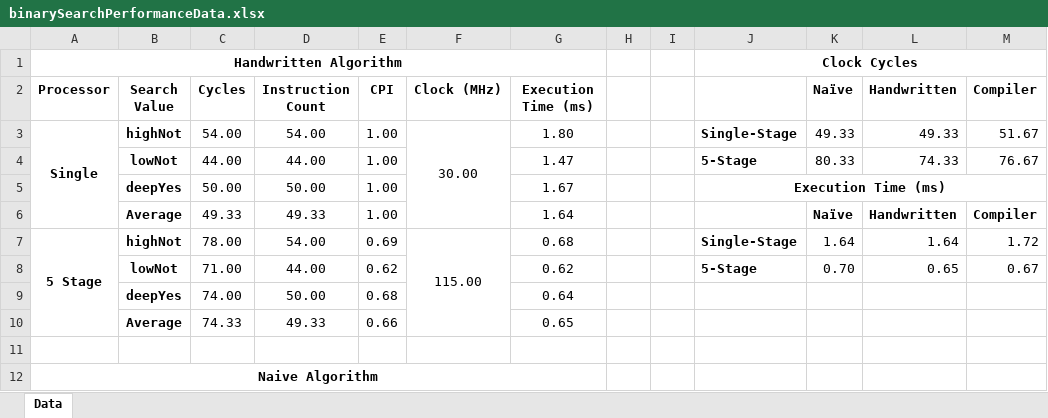
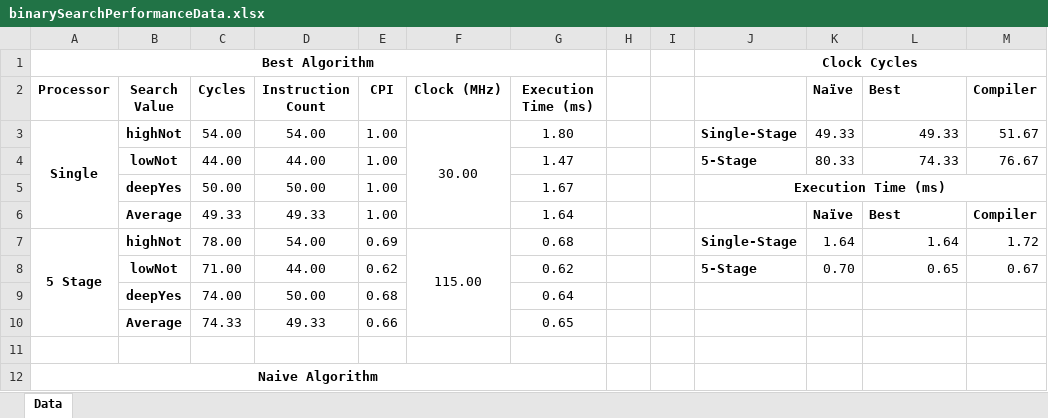
Before and after one commit to DBLAKESLEE/csc360-project, an Excel workbook: binary-search/PerformanceData/binarySearchPerformanceData.xlsx, sheet Data, drawn as a sheet; only a part is shown; values as stored, in another font and other column widths than the file's, no borders; charts and pictures not drawn; the diff names each change by its address in the sheet, - before the commit and + after, or states it on an @@ line.

```diff
--- a/binary-search/PerformanceData/binarySearchPerformanceData.xlsx (sheet Data)
+++ b/binary-search/PerformanceData/binarySearchPerformanceData.xlsx (sheet Data)
-A1 (Processor): Handwritten Algorithm
+A1 (Processor): Best Algorithm
-L2: Handwritten
+L2: Best
-L6 (Best): Handwritten
+L6 (Best): Best
```
Also changed, not shown: charts or pictures, 2 other files.
